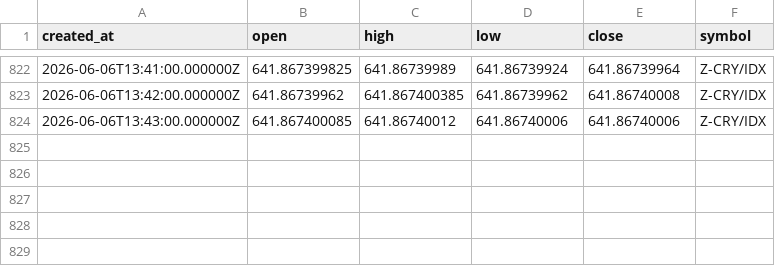
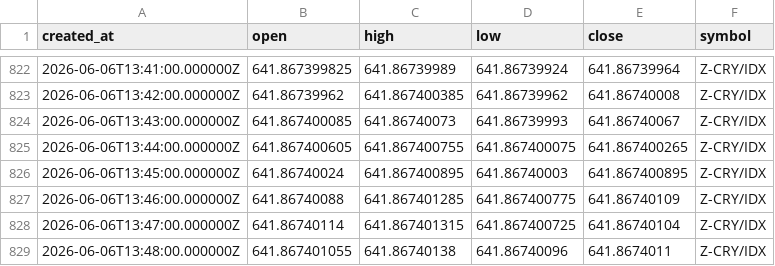
Before and after one commit to Rdelarosa33/proyecto1, a CSV file: velas_Z_CRY_IDX_tf60.csv, drawn as a sheet; only a part is shown, gaps mark what is left out.

```diff
--- a/velas_Z_CRY_IDX_tf60.csv
+++ b/velas_Z_CRY_IDX_tf60.csv
@@ -823,2 +823,7 @@ created_at,open,high,low,close,symbol
 2026-06-06T13:42:00.000000Z,641.86739962,641.867400385,641.86739962,641.86740008,Z-CRY/IDX
-2026-06-06T13:43:00.000000Z,641.867400085,641.86740012,641.86740006,641.86740006,Z-CRY/IDX
+2026-06-06T13:43:00.000000Z,641.867400085,641.86740073,641.86739993,641.86740067,Z-CRY/IDX
+2026-06-06T13:44:00.000000Z,641.867400605,641.867400755,641.867400075,641.867400265,Z-CRY/IDX
+2026-06-06T13:45:00.000000Z,641.86740024,641.867400895,641.86740003,641.867400895,Z-CRY/IDX
+2026-06-06T13:46:00.000000Z,641.86740088,641.867401285,641.867400775,641.86740109,Z-CRY/IDX
+2026-06-06T13:47:00.000000Z,641.86740114,641.867401315,641.867400725,641.86740104,Z-CRY/IDX
+2026-06-06T13:48:00.000000Z,641.867401055,641.86740138,641.86740096,641.8674011,Z-CRY/IDX
```
